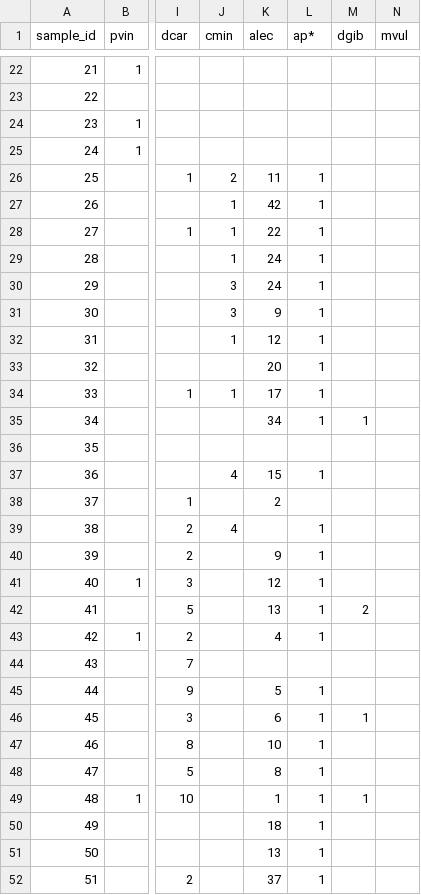
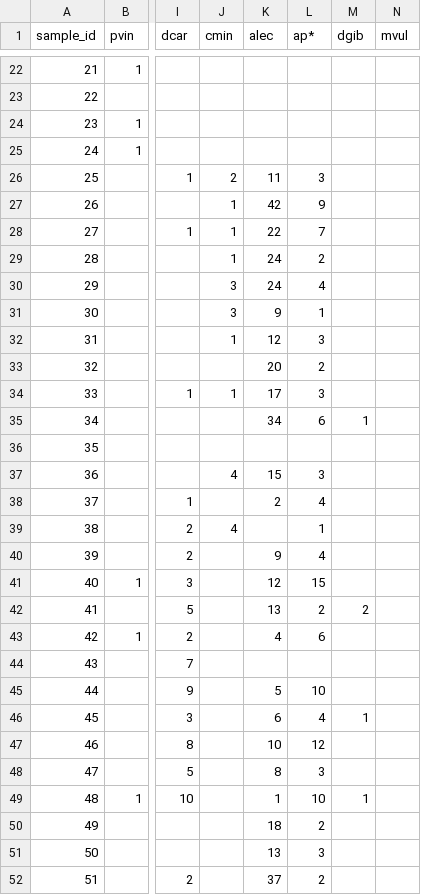
Before and after one commit to BrunaLab/corridor_beetles, a CSV file: corridor_docs/eric_ms_thesis/ms_data/data_raw/beetle_counts.csv, drawn as a sheet; only a part is shown, gaps mark what is left out; the diff covers the shown part only; the diff names each change by its address in the sheet, - before the commit and + after, or states it on an @@ line.

Commit message:
added aph counts

```diff
--- a/corridor_docs/eric_ms_thesis/ms_data/data_raw/beetle_counts.csv
+++ b/corridor_docs/eric_ms_thesis/ms_data/data_raw/beetle_counts.csv
-L26 (ap*): 1
+L26 (ap*): 3
-L27 (ap*): 1
+L27 (ap*): 9
-L28 (ap*): 1
+L28 (ap*): 7
-L29 (ap*): 1
+L29 (ap*): 2
-L30 (ap*): 1
+L30 (ap*): 4
-L32 (ap*): 1
+L32 (ap*): 3
-L33 (ap*): 1
+L33 (ap*): 2
-L34 (ap*): 1
+L34 (ap*): 3
-L35 (ap*): 1
+L35 (ap*): 6
-L37 (ap*): 1
+L37 (ap*): 3
-L38 (ap*): (empty)
+L38 (ap*): 4
-L40 (ap*): 1
+L40 (ap*): 4
-L41 (ap*): 1
+L41 (ap*): 15
-L42 (ap*): 1
+L42 (ap*): 2
-L43 (ap*): 1
+L43 (ap*): 6
-L45 (ap*): 1
+L45 (ap*): 10
-L46 (ap*): 1
+L46 (ap*): 4
-L47 (ap*): 1
+L47 (ap*): 12
-L48 (ap*): 1
+L48 (ap*): 3
-L49 (ap*): 1
+L49 (ap*): 10
-L50 (ap*): 1
+L50 (ap*): 2
-L51 (ap*): 1
+L51 (ap*): 3
-L52 (ap*): 1
+L52 (ap*): 2
```
Also changed, not shown: 77 edited cells elsewhere in this file.
